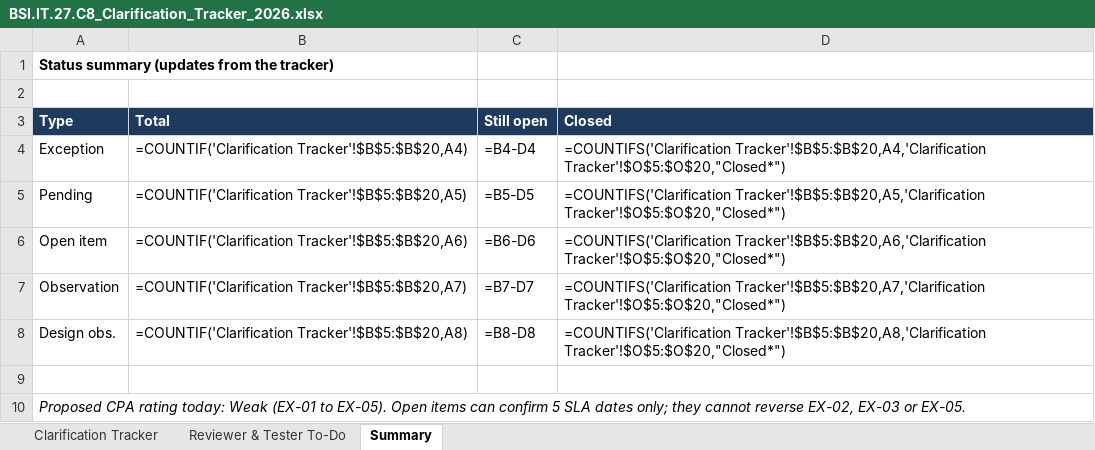
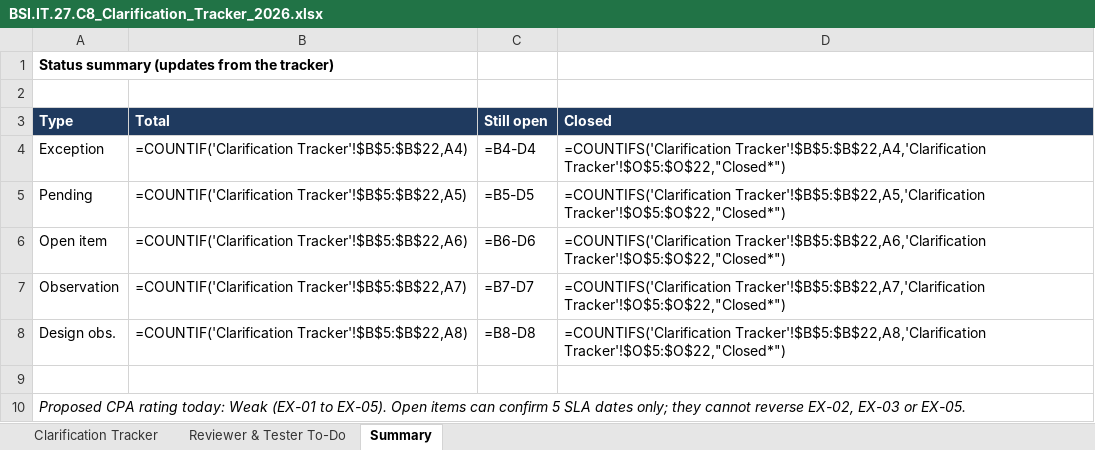
Before and after one commit to edwardfive-prog/Control-Testing-, an Excel workbook: BSI.IT.27.C8_CyberArk_Admin_Account_Review_2026/BSI.IT.27.C8_Clarification_Tracker_2026.xlsx, sheet Summary, drawn as a sheet; values as stored, in another font and other column widths than the file's, no borders; formulas without a stored value are shown as written; the diff names each change by its address in the sheet, - before the commit and + after, or states it on an @@ line.

```diff
--- a/BSI.IT.27.C8_CyberArk_Admin_Account_Review_2026/BSI.IT.27.C8_Clarification_Tracker_2026.xlsx (sheet Summary)
+++ b/BSI.IT.27.C8_CyberArk_Admin_Account_Review_2026/BSI.IT.27.C8_Clarification_Tracker_2026.xlsx (sheet Summary)
-B4 (Total): =COUNTIF('Clarification Tracker'!$B$5:$B$20,A4)
+B4 (Total): =COUNTIF('Clarification Tracker'!$B$5:$B$22,A4)
-D4 (Closed): =COUNTIFS('Clarification Tracker'!$B$5:$B$20,A4,'Clarification Tracker'!$O$5:$O$20,"Closed*")
+D4 (Closed): =COUNTIFS('Clarification Tracker'!$B$5:$B$22,A4,'Clarification Tracker'!$O$5:$O$22,"Closed*")
-B5 (Total): =COUNTIF('Clarification Tracker'!$B$5:$B$20,A5)
+B5 (Total): =COUNTIF('Clarification Tracker'!$B$5:$B$22,A5)
-D5 (Closed): =COUNTIFS('Clarification Tracker'!$B$5:$B$20,A5,'Clarification Tracker'!$O$5:$O$20,"Closed*")
+D5 (Closed): =COUNTIFS('Clarification Tracker'!$B$5:$B$22,A5,'Clarification Tracker'!$O$5:$O$22,"Closed*")
-B6 (Total): =COUNTIF('Clarification Tracker'!$B$5:$B$20,A6)
+B6 (Total): =COUNTIF('Clarification Tracker'!$B$5:$B$22,A6)
-D6 (Closed): =COUNTIFS('Clarification Tracker'!$B$5:$B$20,A6,'Clarification Tracker'!$O$5:$O$20,"Closed*")
+D6 (Closed): =COUNTIFS('Clarification Tracker'!$B$5:$B$22,A6,'Clarification Tracker'!$O$5:$O$22,"Closed*")
-B7 (Total): =COUNTIF('Clarification Tracker'!$B$5:$B$20,A7)
+B7 (Total): =COUNTIF('Clarification Tracker'!$B$5:$B$22,A7)
-D7 (Closed): =COUNTIFS('Clarification Tracker'!$B$5:$B$20,A7,'Clarification Tracker'!$O$5:$O$20,"Closed*")
+D7 (Closed): =COUNTIFS('Clarification Tracker'!$B$5:$B$22,A7,'Clarification Tracker'!$O$5:$O$22,"Closed*")
-B8 (Total): =COUNTIF('Clarification Tracker'!$B$5:$B$20,A8)
+B8 (Total): =COUNTIF('Clarification Tracker'!$B$5:$B$22,A8)
-D8 (Closed): =COUNTIFS('Clarification Tracker'!$B$5:$B$20,A8,'Clarification Tracker'!$O$5:$O$20,"Closed*")
+D8 (Closed): =COUNTIFS('Clarification Tracker'!$B$5:$B$22,A8,'Clarification Tracker'!$O$5:$O$22,"Closed*")
```
Also changed, not shown: sheet Clarification Tracker, sheet Reviewer & Tester To-Do, BSI.IT.27.C8_CyberArk_Admin_Account_Review_2026/BSI.IT.27.C8.02 - CyberArk Admin Users 2026.xlsx, BSI.IT.27.C8_CyberArk_Admin_Account_Review_2026/BSI.IT.27.C8_E10_Testing_Workbook.xlsx, 8 other files.
